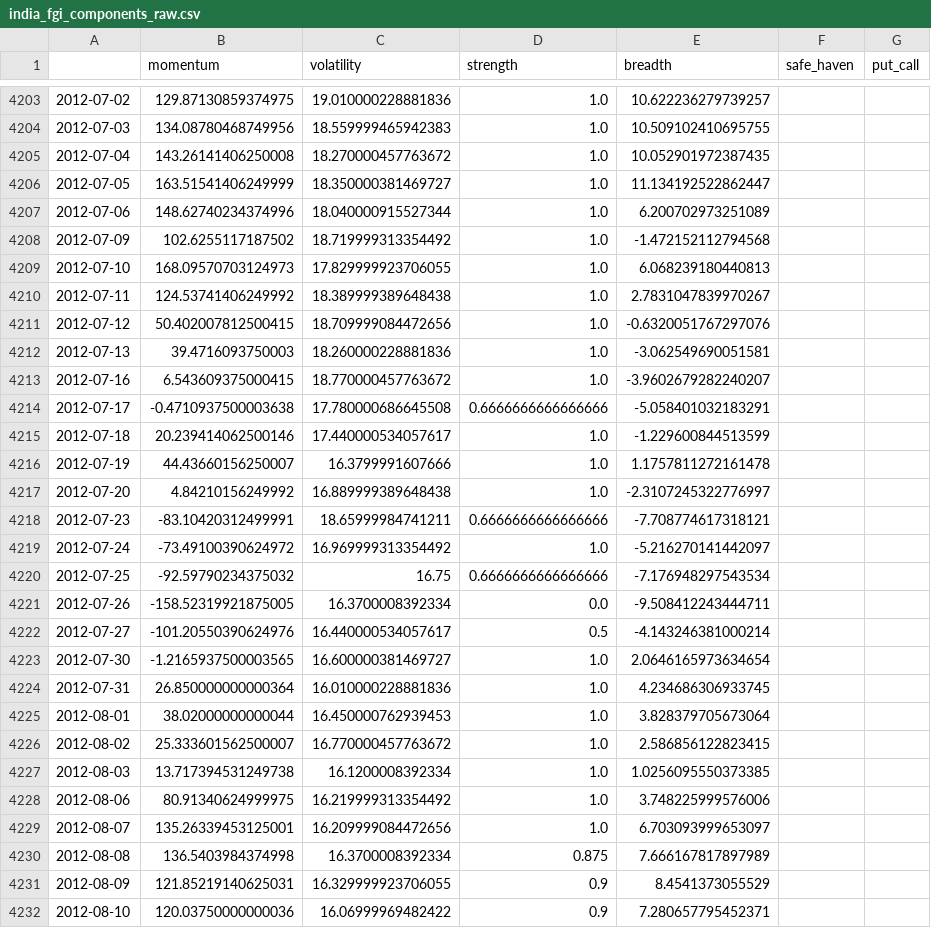
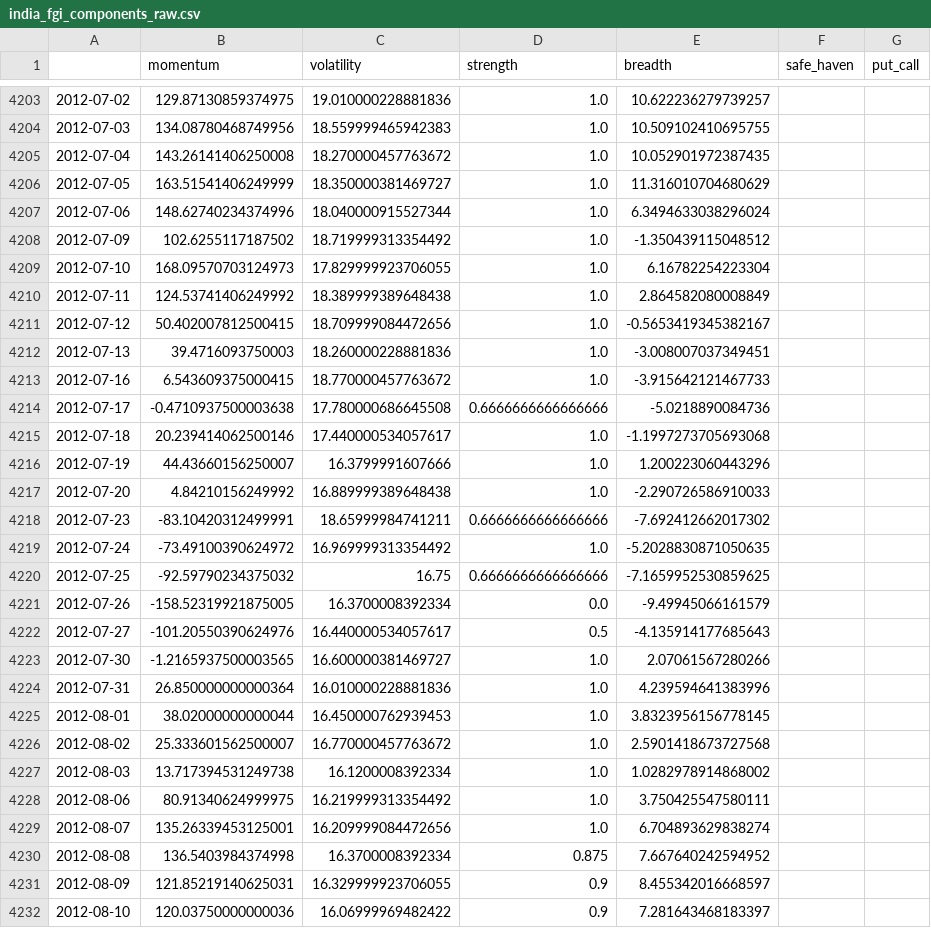
Before and after one commit to Sumanthputanemahesh/FEAR-AND-GREED-INDEX-INDIA, a CSV file: docs/data/india_fgi_components_raw.csv, drawn as a sheet; only a part is shown, gaps mark what is left out; the diff covers the shown part only.

```diff
--- a/docs/data/india_fgi_components_raw.csv
+++ b/docs/data/india_fgi_components_raw.csv
@@ -4205,28 +4205,28 @@
 2012-07-04,143.26141406250008,18.270000457763672,1.0,10.052901972387435,,
-2012-07-05,163.51541406249999,18.350000381469727,1.0,11.134192522862447,,
-2012-07-06,148.62740234374996,18.040000915527344,1.0,6.200702973251089,,
-2012-07-09,102.6255117187502,18.719999313354492,1.0,-1.472152112794568,,
-2012-07-10,168.09570703124973,17.829999923706055,1.0,6.068239180440813,,
-2012-07-11,124.53741406249992,18.389999389648438,1.0,2.7831047839970267,,
-2012-07-12,50.402007812500415,18.709999084472656,1.0,-0.6320051767297076,,
-2012-07-13,39.4716093750003,18.260000228881836,1.0,-3.062549690051581,,
-2012-07-16,6.543609375000415,18.770000457763672,1.0,-3.9602679282240207,,
-2012-07-17,-0.4710937500003638,17.780000686645508,0.6666666666666666,-5.058401032183291,,
-2012-07-18,20.239414062500146,17.440000534057617,1.0,-1.229600844513599,,
-2012-07-19,44.43660156250007,16.3799991607666,1.0,1.1757811272161478,,
-2012-07-20,4.84210156249992,16.889999389648438,1.0,-2.3107245322776997,,
-2012-07-23,-83.10420312499991,18.65999984741211,0.6666666666666666,-7.708774617318121,,
-2012-07-24,-73.49100390624972,16.969999313354492,1.0,-5.216270141442097,,
-2012-07-25,-92.59790234375032,16.75,0.6666666666666666,-7.176948297543534,,
-2012-07-26,-158.52319921875005,16.3700008392334,0.0,-9.508412243444711,,
-2012-07-27,-101.20550390624976,16.440000534057617,0.5,-4.143246381000214,,
-2012-07-30,-1.2165937500003565,16.600000381469727,1.0,2.0646165973634654,,
-2012-07-31,26.850000000000364,16.010000228881836,1.0,4.234686306933745,,
-2012-08-01,38.02000000000044,16.450000762939453,1.0,3.828379705673064,,
-2012-08-02,25.333601562500007,16.770000457763672,1.0,2.586856122823415,,
-2012-08-03,13.717394531249738,16.1200008392334,1.0,1.0256095550373385,,
-2012-08-06,80.91340624999975,16.219999313354492,1.0,3.748225999576006,,
-2012-08-07,135.26339453125001,16.209999084472656,1.0,6.703093999653097,,
-2012-08-08,136.5403984374998,16.3700008392334,0.875,7.666167817897989,,
-2012-08-09,121.85219140625031,16.329999923706055,0.9,8.4541373055529,,
-2012-08-10,120.03750000000036,16.06999969482422,0.9,7.280657795452371,,
+2012-07-05,163.51541406249999,18.350000381469727,1.0,11.316010704680629,,
+2012-07-06,148.62740234374996,18.040000915527344,1.0,6.3494633038296024,,
+2012-07-09,102.6255117187502,18.719999313354492,1.0,-1.350439115048512,,
+2012-07-10,168.09570703124973,17.829999923706055,1.0,6.16782254223304,,
+2012-07-11,124.53741406249992,18.389999389648438,1.0,2.864582080008849,,
+2012-07-12,50.402007812500415,18.709999084472656,1.0,-0.5653419345382167,,
+2012-07-13,39.4716093750003,18.260000228881836,1.0,-3.008007037349451,,
+2012-07-16,6.543609375000415,18.770000457763672,1.0,-3.915642121467733,,
+2012-07-17,-0.4710937500003638,17.780000686645508,0.6666666666666666,-5.0218890084736,,
+2012-07-18,20.239414062500146,17.440000534057617,1.0,-1.1997273705693068,,
+2012-07-19,44.43660156250007,16.3799991607666,1.0,1.200223060443296,,
+2012-07-20,4.84210156249992,16.889999389648438,1.0,-2.290726586910033,,
+2012-07-23,-83.10420312499991,18.65999984741211,0.6666666666666666,-7.692412662017302,,
+2012-07-24,-73.49100390624972,16.969999313354492,1.0,-5.2028830871050635,,
+2012-07-25,-92.59790234375032,16.75,0.6666666666666666,-7.1659952530859625,,
+2012-07-26,-158.52319921875005,16.3700008392334,0.0,-9.49945066161579,,
+2012-07-27,-101.20550390624976,16.440000534057617,0.5,-4.135914177685643,,
+2012-07-30,-1.2165937500003565,16.600000381469727,1.0,2.07061567280266,,
+2012-07-31,26.850000000000364,16.010000228881836,1.0,4.239594641383996,,
+2012-08-01,38.02000000000044,16.450000762939453,1.0,3.8323956156778145,,
+2012-08-02,25.333601562500007,16.770000457763672,1.0,2.5901418673727568,,
+2012-08-03,13.717394531249738,16.1200008392334,1.0,1.0282978914868002,,
+2012-08-06,80.91340624999975,16.219999313354492,1.0,3.750425547580111,,
+2012-08-07,135.26339453125001,16.209999084472656,1.0,6.704893629838274,,
+2012-08-08,136.5403984374998,16.3700008392334,0.875,7.667640242594952,,
+2012-08-09,121.85219140625031,16.329999923706055,0.9,8.455342016668597,,
+2012-08-10,120.03750000000036,16.06999969482422,0.9,7.281643468183397,,
```
Also changed, not shown: 135 edited cells elsewhere in this file, 4 other files.
